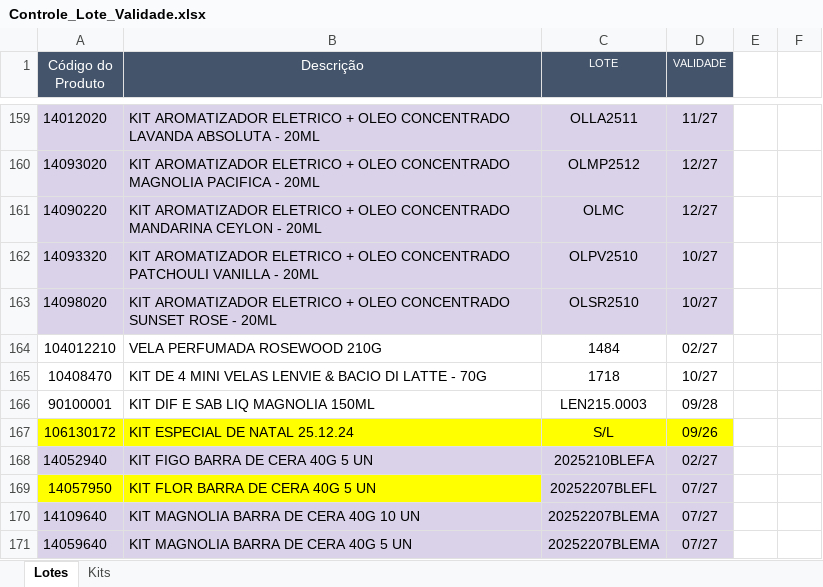
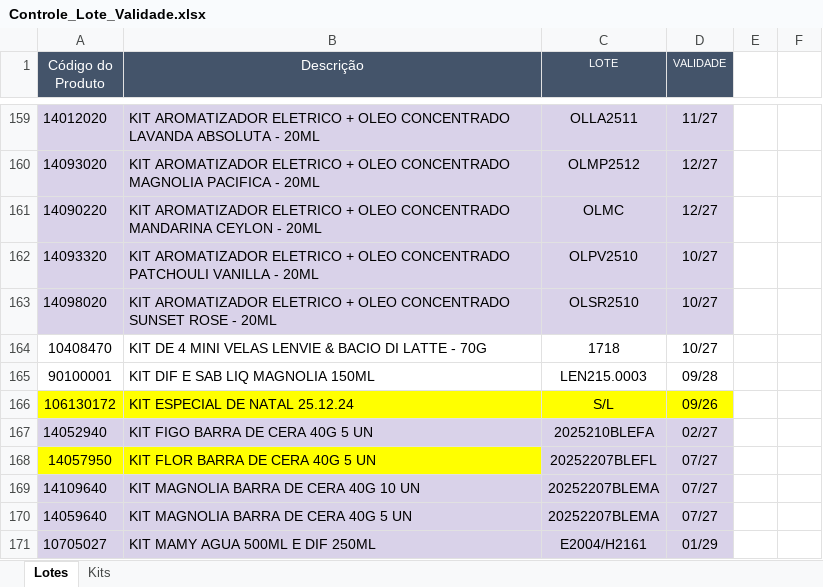
Before and after one commit to Aciem22/Rastreabilidade-Pedido-Venda, an Excel workbook: Controle_Lote_Validade.xlsx, sheet Lotes, drawn as a sheet; only a part is shown, gaps mark what is left out; the shorter side is filled out with more unchanged rows; values as stored, in another font and other column widths than the file's, no borders; charts and pictures and conditional formats not drawn; the diff names each change by its address in the sheet, - before the commit and + after, or states it on an @@ line.

Commit message:
Atualização automática da planilha via Apps Script

```diff
--- a/Controle_Lote_Validade.xlsx (sheet Lotes)
+++ b/Controle_Lote_Validade.xlsx (sheet Lotes)
-row 164: 104012210 | VELA PERFUMADA ROSEWOOD 210G | 1484 | 02/27
```
